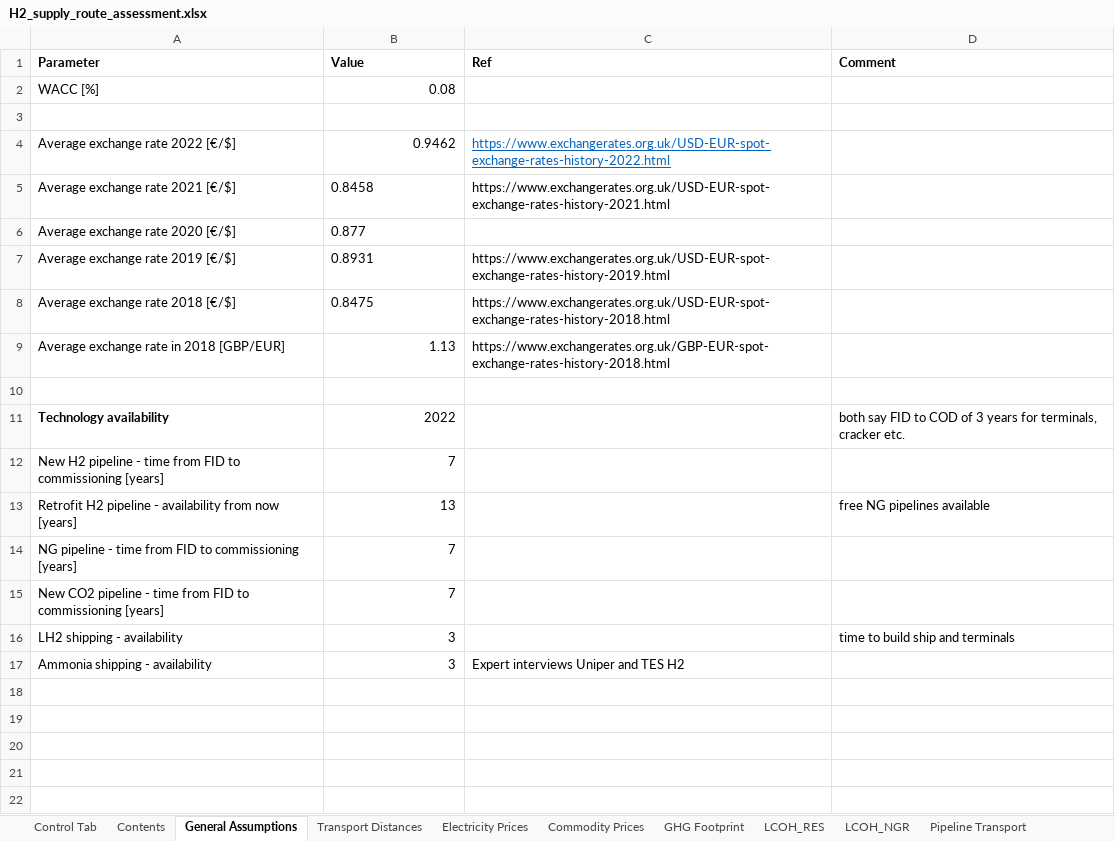
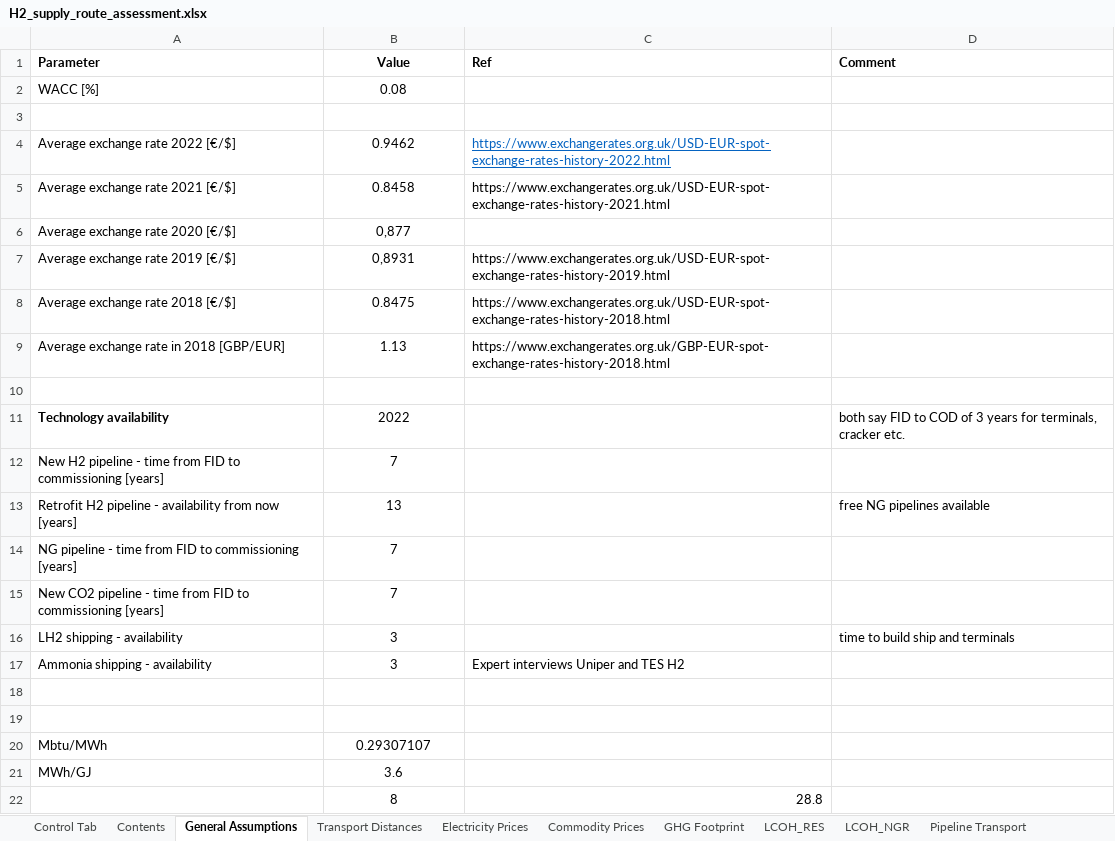
Before and after one commit to ReuterJakob/H2_pathways_repo, an Excel workbook: data/raw/H2_supply_route_assessment.xlsx, sheet General Assumptions, drawn as a sheet; values as stored, in another font and other column widths than the file's, no borders; the diff names each change by its address in the sheet, - before the commit and + after, or states it on an @@ line.

```diff
--- a/data/raw/H2_supply_route_assessment.xlsx (sheet General Assumptions)
+++ b/data/raw/H2_supply_route_assessment.xlsx (sheet General Assumptions)
-B1 alignment: left
+B1 alignment: center
-B2 alignment: right
+B2 alignment: center
-B4 alignment: right
+B4 alignment: center
-B5:B8 alignment: left
+B5:B8 alignment: center
-B6 (Value): 0.877
+B6 (Value): 0,877
-B7 (Value): 0.8931
+B7 (Value): 0,8931
-B9 alignment: right
+B9 alignment: center
-B11:B17 alignment: right
+B11:B17 alignment: center
+row 18: (empty)
+row 19: (empty)
+row 20: Mbtu/MWh | 0.29307107
+row 21: MWh/GJ | 3.6
+row 22:  | 8 | 28.8
```
Also changed, not shown: sheet Commodity Prices, sheet GHG Footprint, sheet LCOH_NGR, sheet Contents, formulas that keep their value, 2 other files.
